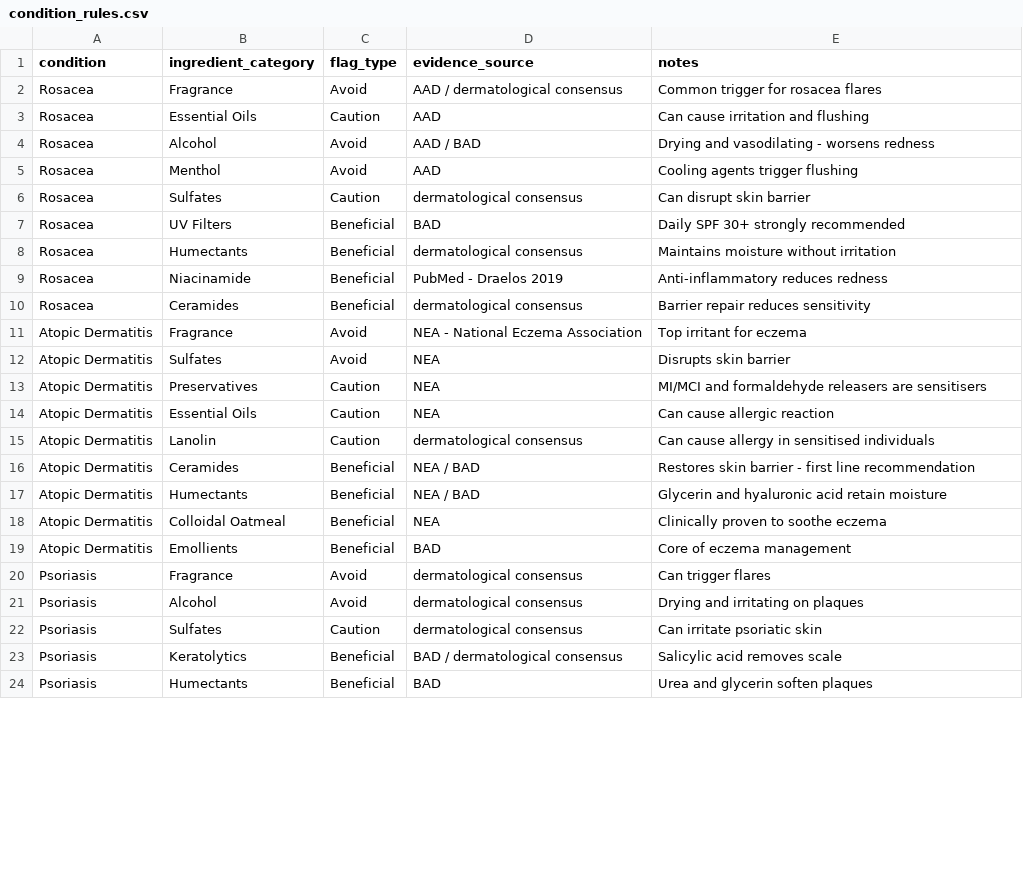
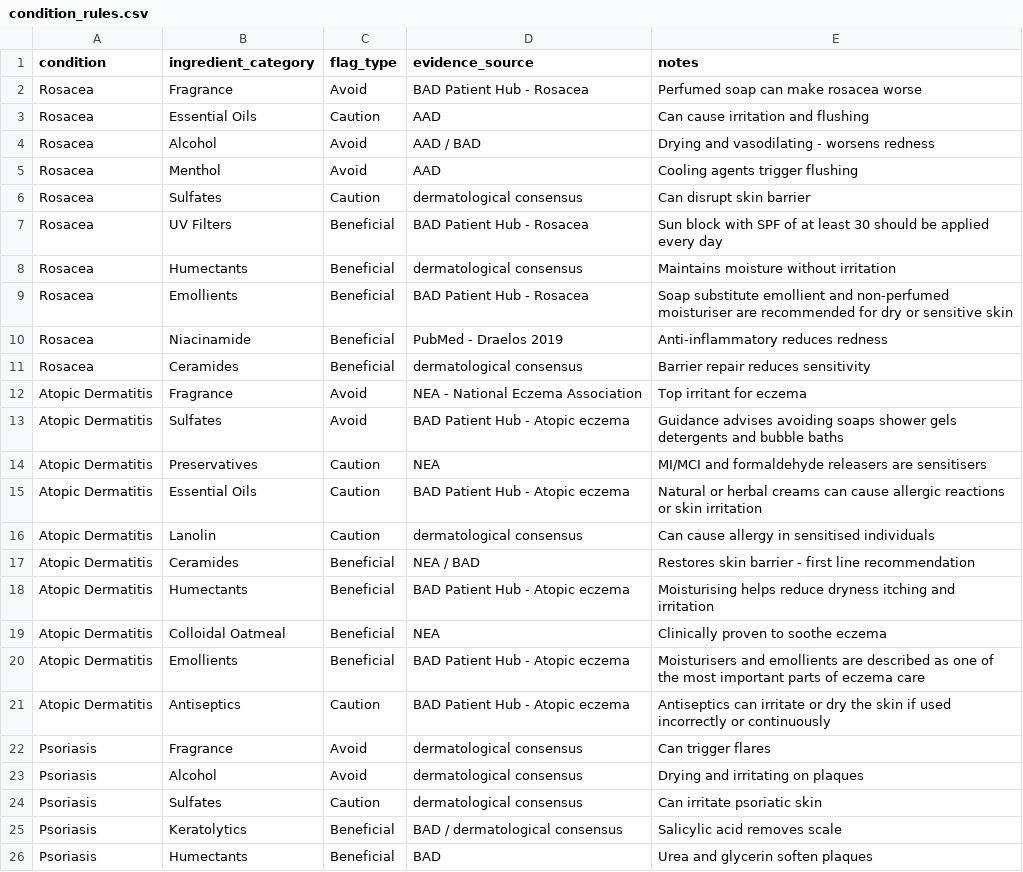
Before and after one commit to natashatoul/SafeBeauty, a CSV file: backend/SafeBeauty.API/SeedData/condition_rules.csv, drawn as a sheet; only a part is shown; the diff covers the shown part only.

```diff
--- a/backend/SafeBeauty.API/SeedData/condition_rules.csv
+++ b/backend/SafeBeauty.API/SeedData/condition_rules.csv
@@ -1,3 +1,3 @@
 condition,ingredient_category,flag_type,evidence_source,notes
-Rosacea,Fragrance,Avoid,AAD / dermatological consensus,Common trigger for rosacea flares
+Rosacea,Fragrance,Avoid,BAD Patient Hub - Rosacea,Perfumed soap can make rosacea worse
 Rosacea,Essential Oils,Caution,AAD,Can cause irritation and flushing
@@ -6,4 +6,5 @@ Rosacea,Menthol,Avoid,AAD,Cooling agents trigger flushing
 Rosacea,Sulfates,Caution,dermatological consensus,Can disrupt skin barrier
-Rosacea,UV Filters,Beneficial,BAD,Daily SPF 30+ strongly recommended
+Rosacea,UV Filters,Beneficial,BAD Patient Hub - Rosacea,Sun block with SPF of at least 30 should be applied every day
 Rosacea,Humectants,Beneficial,dermatological consensus,Maintains moisture without irritation
+Rosacea,Emollients,Beneficial,BAD Patient Hub - Rosacea,Soap substitute emollient and non-perfumed moisturiser are recommended for dry or sensitive skin
 Rosacea,Niacinamide,Beneficial,PubMed - Draelos 2019,Anti-inflammatory reduces redness
@@ -11,10 +12,11 @@ Rosacea,Ceramides,Beneficial,dermatological consensus,Barrier repair reduces sen
 Atopic Dermatitis,Fragrance,Avoid,NEA - National Eczema Association,Top irritant for eczema
-Atopic Dermatitis,Sulfates,Avoid,NEA,Disrupts skin barrier
+Atopic Dermatitis,Sulfates,Avoid,BAD Patient Hub - Atopic eczema,Guidance advises avoiding soaps shower gels detergents and bubble baths
 Atopic Dermatitis,Preservatives,Caution,NEA,MI/MCI and formaldehyde releasers are sensitisers
-Atopic Dermatitis,Essential Oils,Caution,NEA,Can cause allergic reaction
+Atopic Dermatitis,Essential Oils,Caution,BAD Patient Hub - Atopic eczema,Natural or herbal creams can cause allergic reactions or skin irritation
 Atopic Dermatitis,Lanolin,Caution,dermatological consensus,Can cause allergy in sensitised individuals
 Atopic Dermatitis,Ceramides,Beneficial,NEA / BAD,Restores skin barrier - first line recommendation
-Atopic Dermatitis,Humectants,Beneficial,NEA / BAD,Glycerin and hyaluronic acid retain moisture
+Atopic Dermatitis,Humectants,Beneficial,BAD Patient Hub - Atopic eczema,Moisturising helps reduce dryness itching and irritation
 Atopic Dermatitis,Colloidal Oatmeal,Beneficial,NEA,Clinically proven to soothe eczema
-Atopic Dermatitis,Emollients,Beneficial,BAD,Core of eczema management
+Atopic Dermatitis,Emollients,Beneficial,BAD Patient Hub - Atopic eczema,Moisturisers and emollients are described as one of the most important parts of eczema care
+Atopic Dermatitis,Antiseptics,Caution,BAD Patient Hub - Atopic eczema,Antiseptics can irritate or dry the skin if used incorrectly or continuously
 Psoriasis,Fragrance,Avoid,dermatological consensus,Can trigger flares
```
Also changed, not shown: 21 added rows and 20 edited cells elsewhere in this file, 8 other files.
